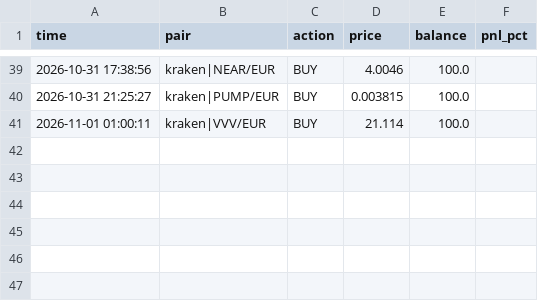
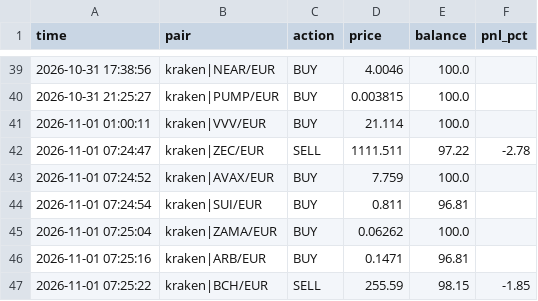
Before and after one commit to GoNowTaxi/Crypto_bot, a CSV file: trades.csv, drawn as a sheet; only a part is shown, gaps mark what is left out.

```diff
--- a/trades.csv
+++ b/trades.csv
@@ -41 +41,7 @@ time,pair,action,price,balance,pnl_pct
 2026-11-01 01:00:11,kraken|VVV/EUR,BUY,21.114,100.0,
+2026-11-01 07:24:47,kraken|ZEC/EUR,SELL,1111.511,97.22,-2.78
+2026-11-01 07:24:52,kraken|AVAX/EUR,BUY,7.759,100.0,
+2026-11-01 07:24:54,kraken|SUI/EUR,BUY,0.811,96.81,
+2026-11-01 07:25:04,kraken|ZAMA/EUR,BUY,0.06262,100.0,
+2026-11-01 07:25:16,kraken|ARB/EUR,BUY,0.1471,96.81,
+2026-11-01 07:25:22,kraken|BCH/EUR,SELL,255.59,98.15,-1.85
```
Also changed, not shown: 1 other file.
